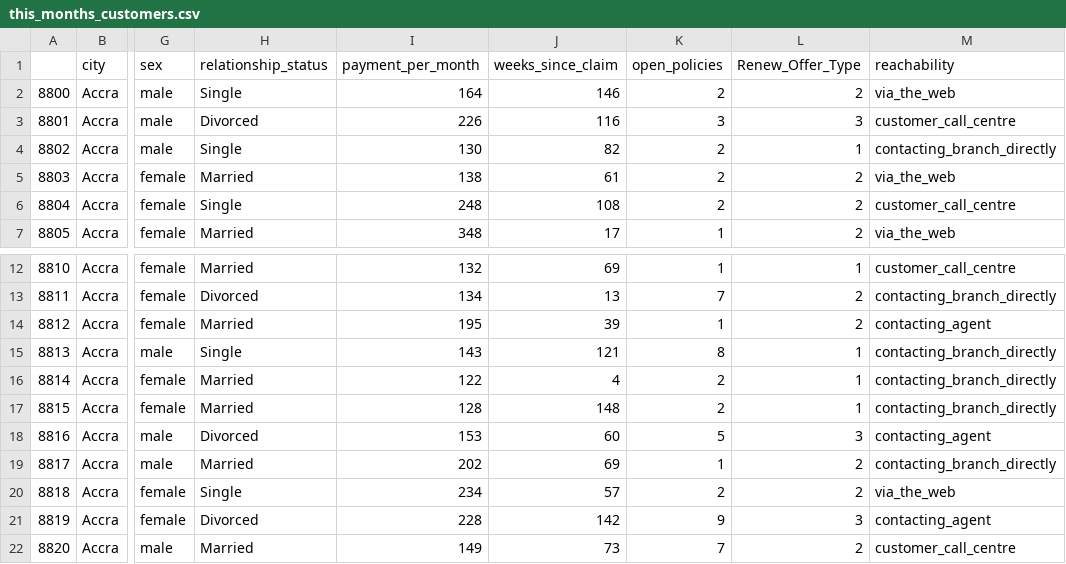
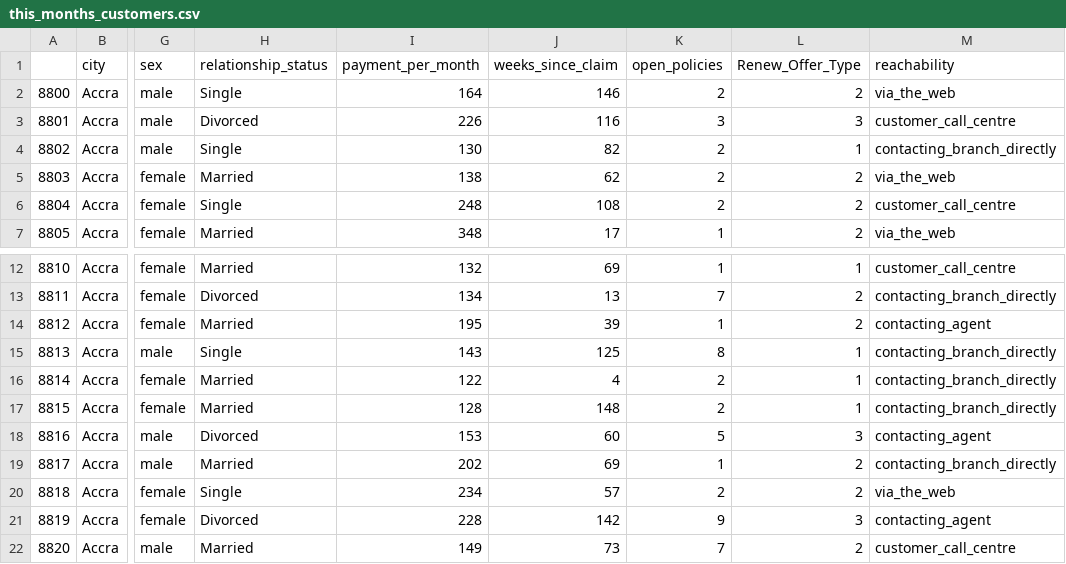
Before and after one commit to JoAmps/Churn-prediction-in-a-vehicle-insurance-company-in-Ghana, a CSV file: datasets/this_months_customers.csv, drawn as a sheet; only a part is shown, gaps mark what is left out; the diff names each change by its address in the sheet, - before the commit and + after, or states it on an @@ line.

```diff
--- a/datasets/this_months_customers.csv
+++ b/datasets/this_months_customers.csv
-J5 (weeks_since_claim): 61
+J5 (weeks_since_claim): 62
-J15 (weeks_since_claim): 121
+J15 (weeks_since_claim): 125
```
Also changed, not shown: 4 other files.
